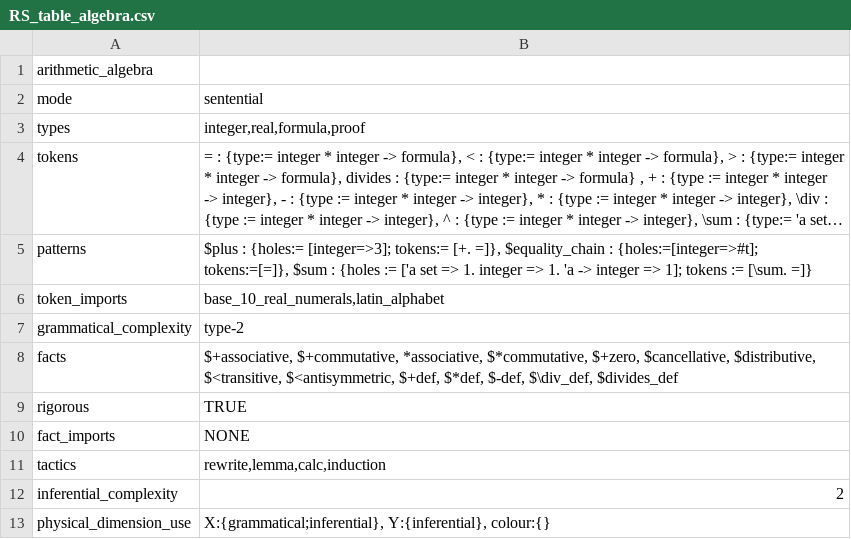
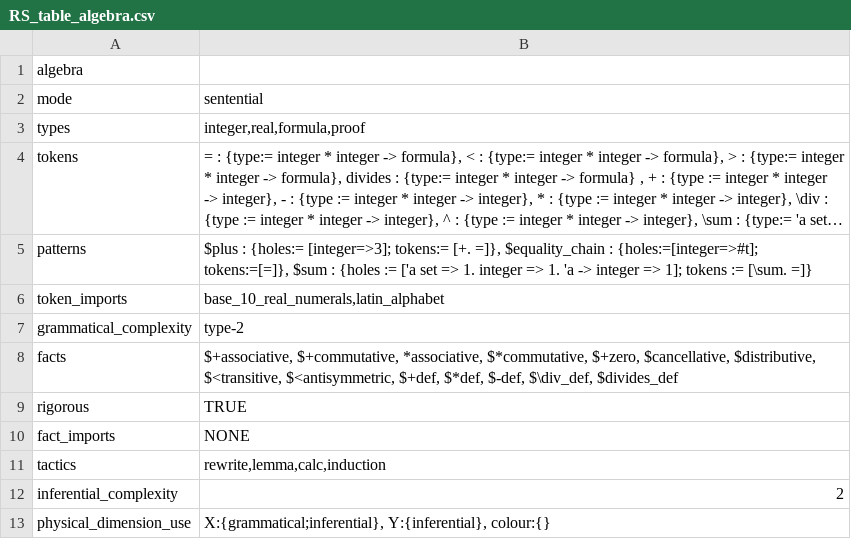
Before and after one commit to rep2rep/robin, a CSV file: tables/RS_table_algebra.csv, drawn as a sheet; long unchanged cells end in ….

Commit message:
simplifying name arithmetic_algebra to just algebra

```diff
--- a/tables/RS_table_algebra.csv
+++ b/tables/RS_table_algebra.csv
@@ -1,2 +1,2 @@
-arithmetic_algebra,
+algebra,
 mode,"sentential"
```
Also changed, not shown: 2 other files.
